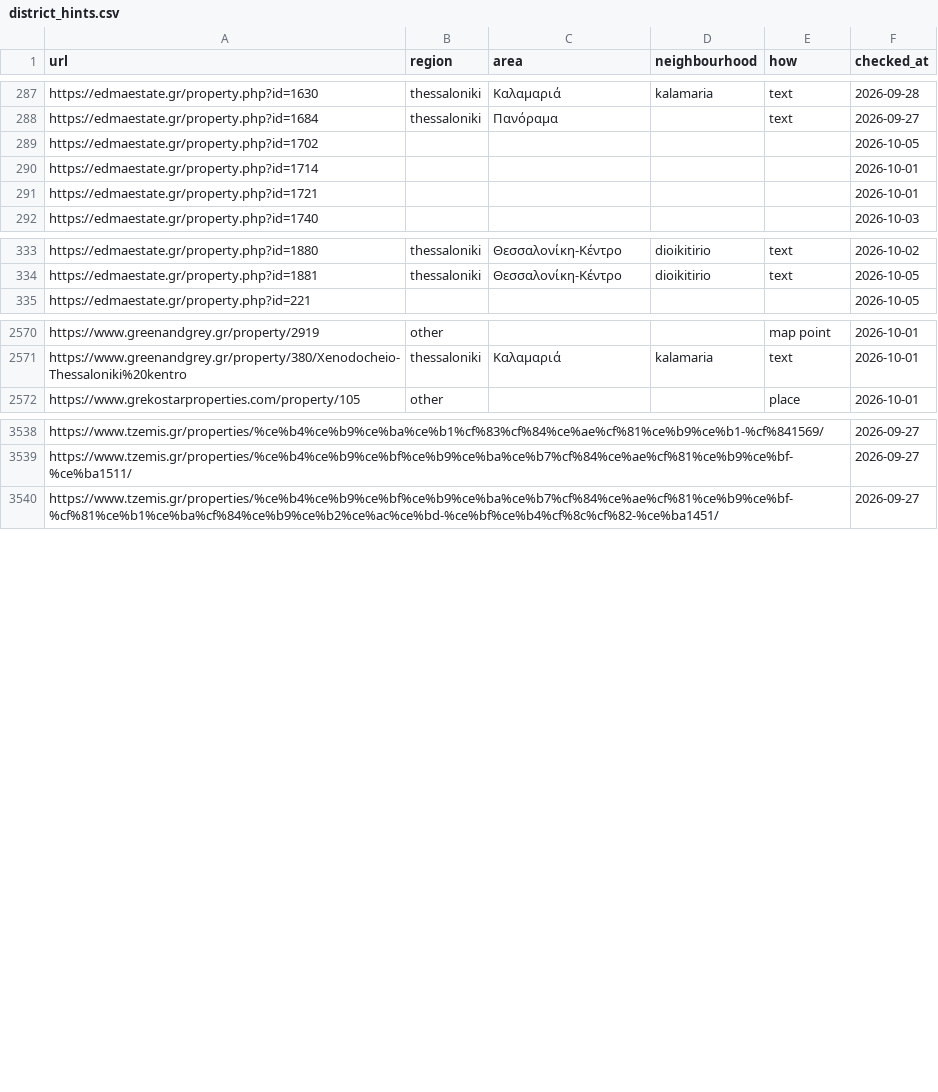
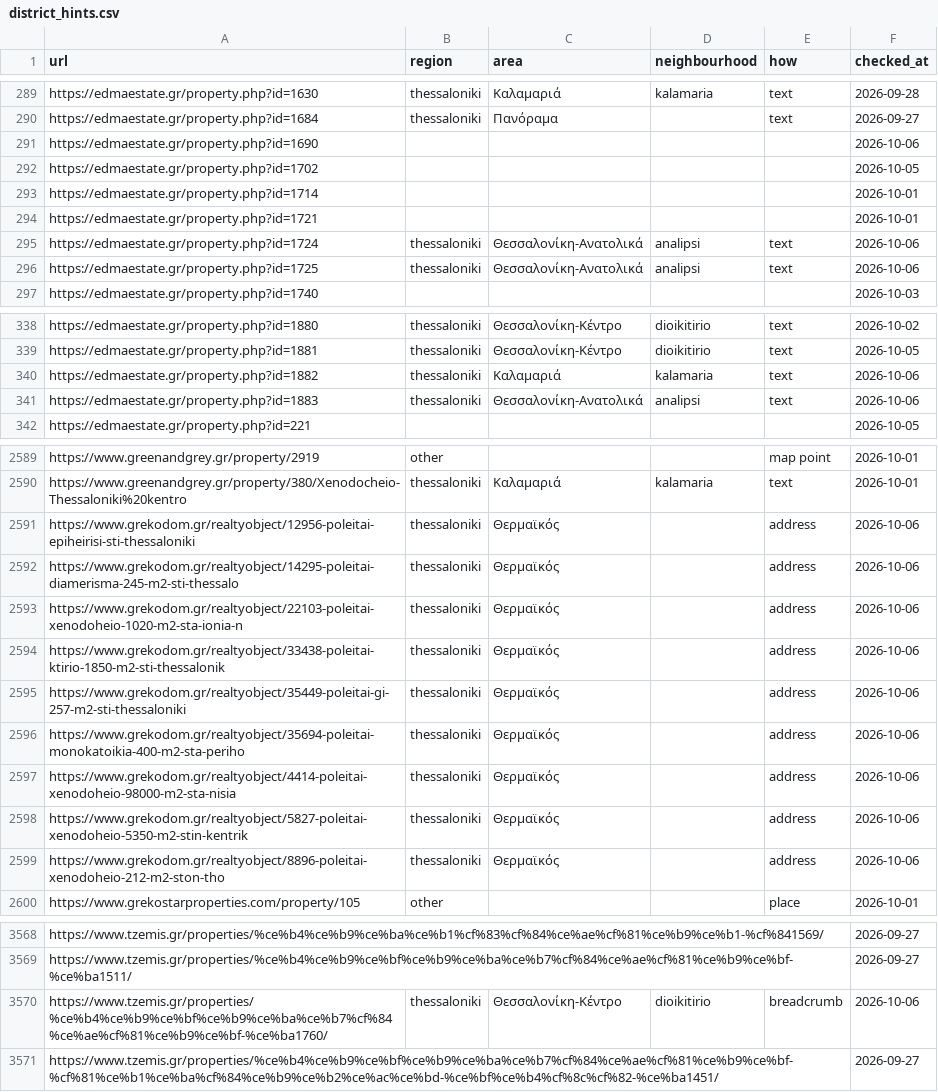
Before and after one commit to jenyshir-eng/Greece-real-estate, a CSV file: data/listings/district_hints.csv, drawn as a sheet; only a part is shown, gaps mark what is left out; the diff covers the shown part only; the diff names each change by its address in the sheet, - before the commit and + after, or states it on an @@ line.

Commit message:
Update 2026-10-06 22:41 (Thessaloniki): 735 new listings

```diff
--- a/data/listings/district_hints.csv
+++ b/data/listings/district_hints.csv
+row 291: https://edmaestate.gr/property.php?id=1690 |  |  |  |  | 2026-10-06
+row 295: https://edmaestate.gr/property.php?id=1724 | thessaloniki | Θεσσαλονίκη-Ανατολικά | analipsi | text | 2026-10-06
+row 296: https://edmaestate.gr/property.php?id=1725 | thessaloniki | Θεσσαλονίκη-Ανατολικά | analipsi | text | 2026-10-06
+row 340: https://edmaestate.gr/property.php?id=1882 | thessaloniki | Καλαμαριά | kalamaria | text | 2026-10-06
+row 341: https://edmaestate.gr/property.php?id=1883 | thessaloniki | Θεσσαλονίκη-Ανατολικά | analipsi | text | 2026-10-06
+row 2591: https://www.grekodom.gr/realtyobject/12956-poleitai-epiheirisi-sti-thessaloniki | thessaloniki | Θερμαϊκός |  | address | 2026-10-06
+row 2592: https://www.grekodom.gr/realtyobject/14295-poleitai-diamerisma-245-m2-sti-thessalo | thessaloniki | Θερμαϊκός |  | address | 2026-10-06
+row 2593: https://www.grekodom.gr/realtyobject/22103-poleitai-xenodoheio-1020-m2-sta-ionia-n | thessaloniki | Θερμαϊκός |  | address | 2026-10-06
+row 2594: https://www.grekodom.gr/realtyobject/33438-poleitai-ktirio-1850-m2-sti-thessalonik | thessaloniki | Θερμαϊκός |  | address | 2026-10-06
+row 2595: https://www.grekodom.gr/realtyobject/35449-poleitai-gi-257-m2-sti-thessaloniki | thessaloniki | Θερμαϊκός |  | address | 2026-10-06
+row 2596: https://www.grekodom.gr/realtyobject/35694-poleitai-monokatoikia-400-m2-sta-periho | thessaloniki | Θερμαϊκός |  | address | 2026-10-06
+row 2597: https://www.grekodom.gr/realtyobject/4414-poleitai-xenodoheio-98000-m2-sta-nisia | thessaloniki | Θερμαϊκός |  | address | 2026-10-06
+row 2598: https://www.grekodom.gr/realtyobject/5827-poleitai-xenodoheio-5350-m2-stin-kentrik | thessaloniki | Θερμαϊκός |  | address | 2026-10-06
+row 2599: https://www.grekodom.gr/realtyobject/8896-poleitai-xenodoheio-212-m2-ston-tho | thessaloniki | Θερμαϊκός |  | address | 2026-10-06
+row 3570: https://www.tzemis.gr/properties/%ce%b4%ce%b9%ce%bf%ce%b9%ce%ba%ce%b7%cf%84%ce%ae%cf%81%ce%b9%ce%bf-%ce%ba1760/ | thessaloniki | Θεσσαλονίκη-Κέντρο | dioikitirio | breadcrumb | 2026-10-06
```
Also changed, not shown: 16 added rows elsewhere in this file, data/listings/collect_report.csv, data/listings/listings_ktimatoemporiki.csv, 13 other files.
